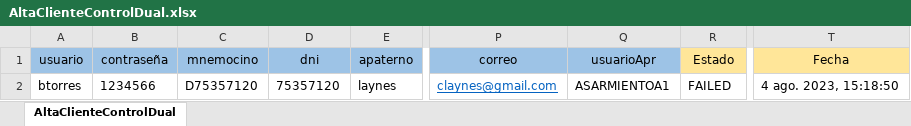
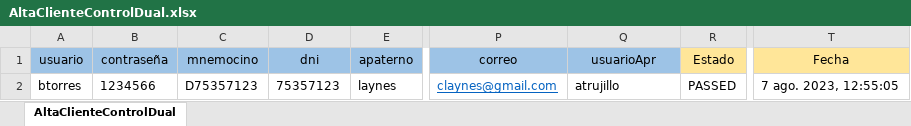
Before and after one commit to Valvaradomoreno/Regresion, an Excel workbook: src/Excel/entregable2/AltaClienteControlDual.xlsx, sheet AltaClienteControlDual, drawn as a sheet; only a part is shown, gaps mark what is left out; values as stored, in another font and other column widths than the file's, no borders; the diff names each change by its address in the sheet, - before the commit and + after, or states it on an @@ line.

Commit message:
update entregable 2

```diff
--- a/src/Excel/entregable2/AltaClienteControlDual.xlsx (sheet AltaClienteControlDual)
+++ b/src/Excel/entregable2/AltaClienteControlDual.xlsx (sheet AltaClienteControlDual)
-C2 (mnemocino): D75357120
+C2 (mnemocino): D75357123
-D2 (dni): 75357120
+D2 (dni): 75357123
-Q2 (usuarioApr): ASARMIENTOA1
+Q2 (usuarioApr): atrujillo
-R2 (Estado): FAILED
+R2 (Estado): PASSED
-T2 (Fecha): 4 ago. 2023, 15:18:50
+T2 (Fecha): 7 ago. 2023, 12:55:05
```
Also changed, not shown: src/Excel/entregable2/ProcesoAbonoMasivoCTS.xlsx, 12 other files.
